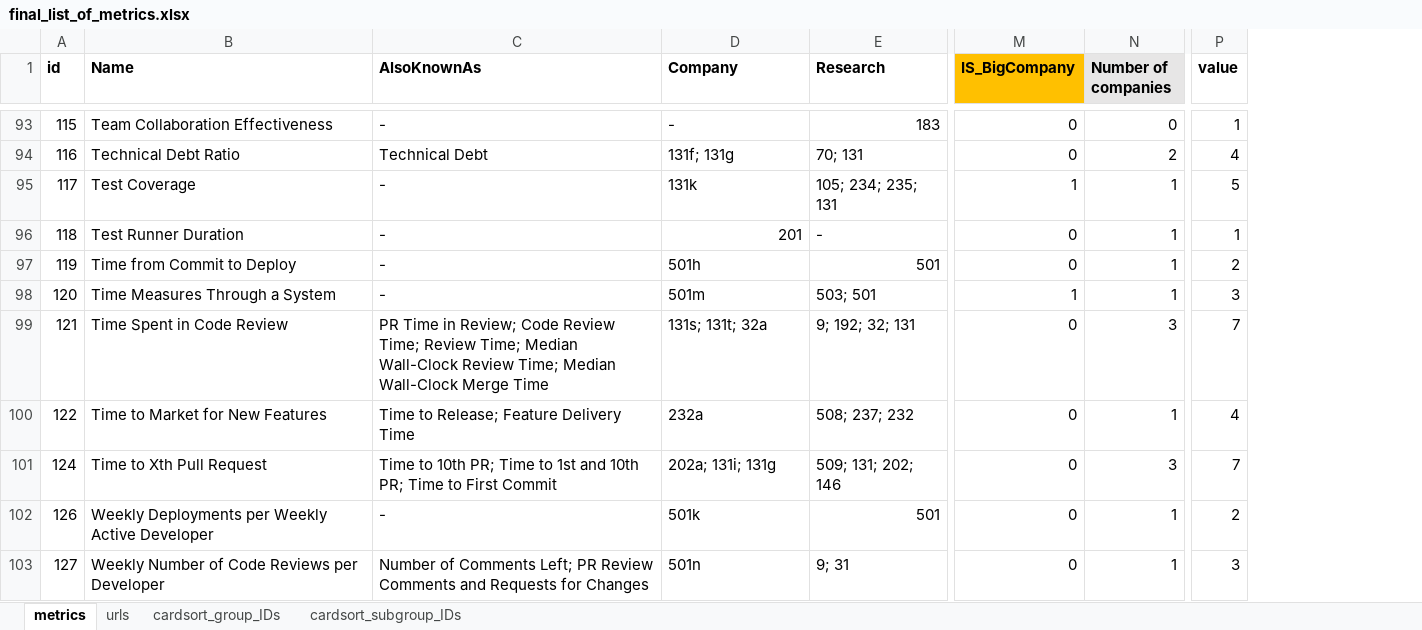
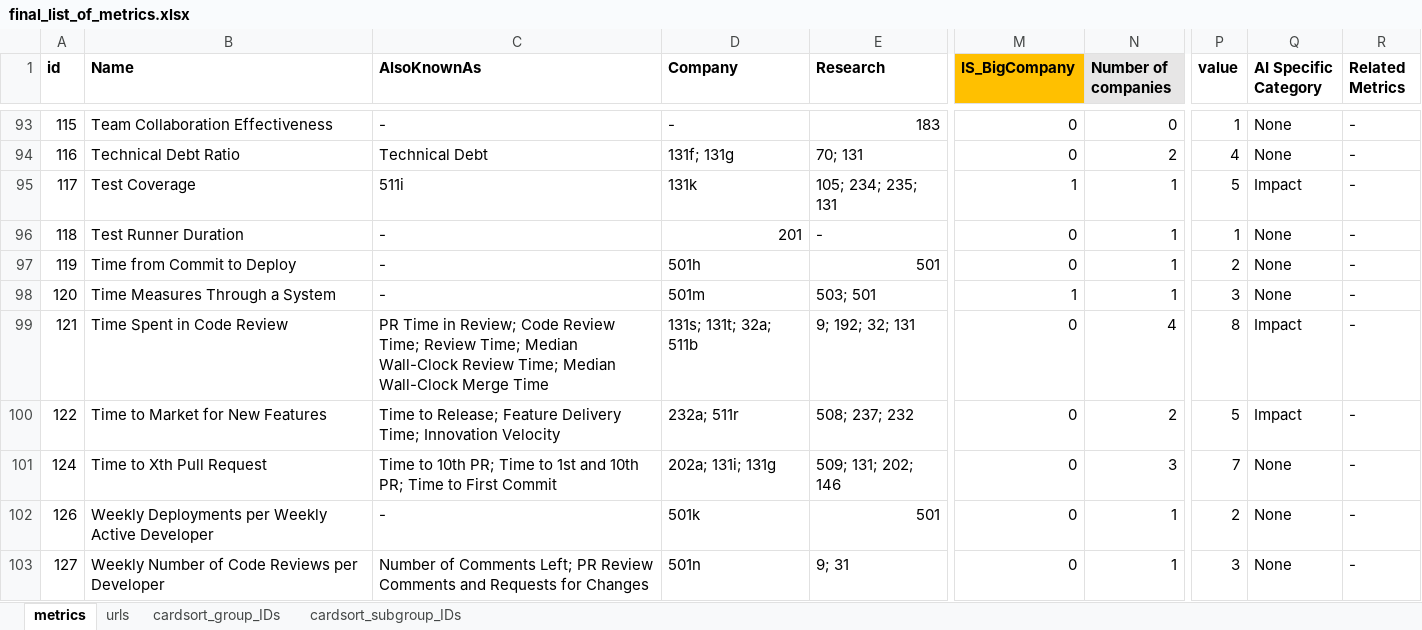
Before and after one commit to HASEL-UZH/DevEx-Metrics-Compass, an Excel workbook: metrics and parser/final_list_of_metrics.xlsx, sheet metrics, drawn as a sheet; only a part is shown, gaps mark what is left out; values as stored, in another font and other column widths than the file's, no borders; conditional formats not drawn; the diff covers the shown part only; the diff names each change by its address in the sheet, - before the commit and + after, or states it on an @@ line.

Commit message:
[#1] metrics added from https://newsletter.pragmaticengineer.com/p/how-tech-companies-measure-the-impact-of-ai

```diff
--- a/metrics and parser/final_list_of_metrics.xlsx (sheet metrics)
+++ b/metrics and parser/final_list_of_metrics.xlsx (sheet metrics)
+column Q (AI Specific Category), rows 93-103: None | None | Impact | None | None | None | Impact | Impact | None | None | None
+column R (Related Metrics), rows 93-103: all -
-C95 (AlsoKnownAs): -
+C95 (AlsoKnownAs): 511i
-D99 (Company): 131s; 131t; 32a
+D99 (Company): 131s; 131t; 32a; 511b
-N99 (Number of companies): 3
+N99 (Number of companies): 4
-P99 (value): 7
+P99 (value): 8
-C100 (AlsoKnownAs): …Feature Delivery Time
+C100 (AlsoKnownAs): …Feature Delivery Time; Innovation Velocity
-D100 (Company): 232a
+D100 (Company): 232a; 511r
-N100 (Number of companies): 1
+N100 (Number of companies): 2
-P100 (value): 4
+P100 (value): 5
```
Also changed, not shown: 10 added rows and 67 edited cells elsewhere in this sheet, sheet urls, 4 other files.
